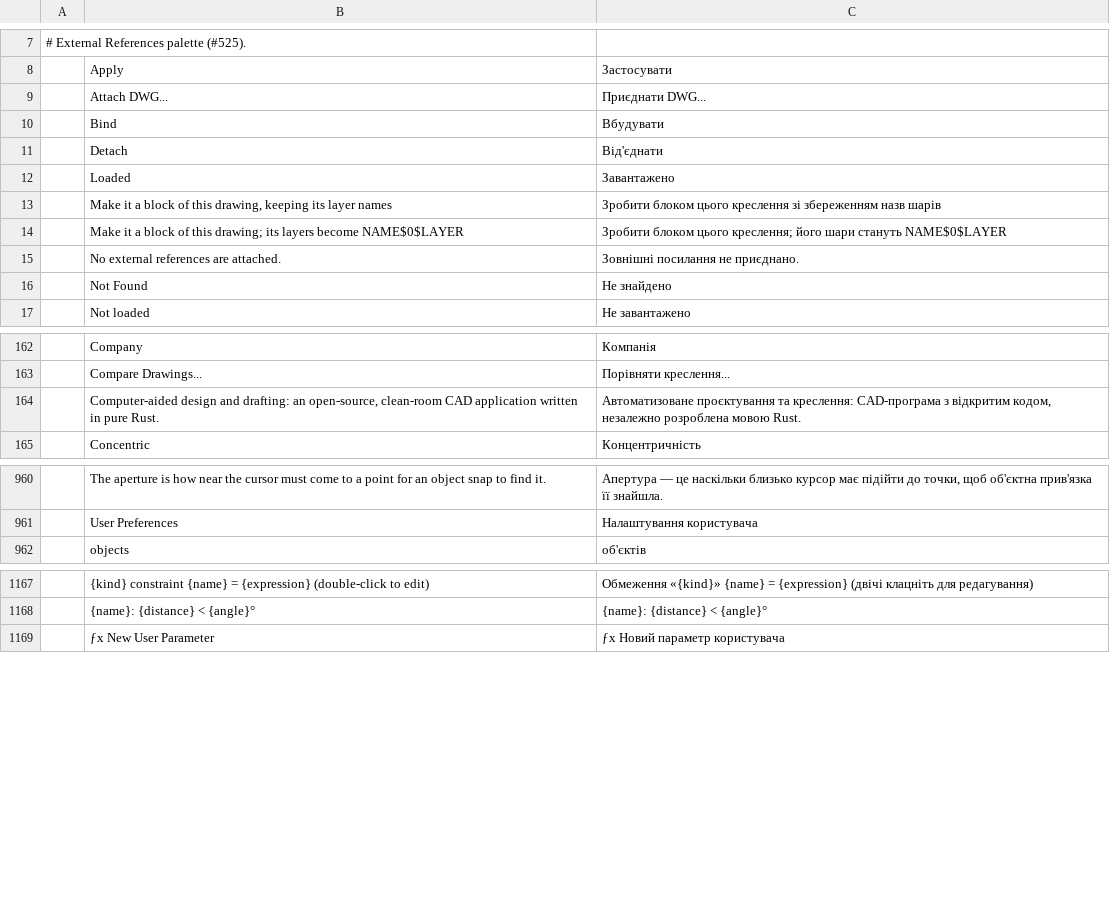
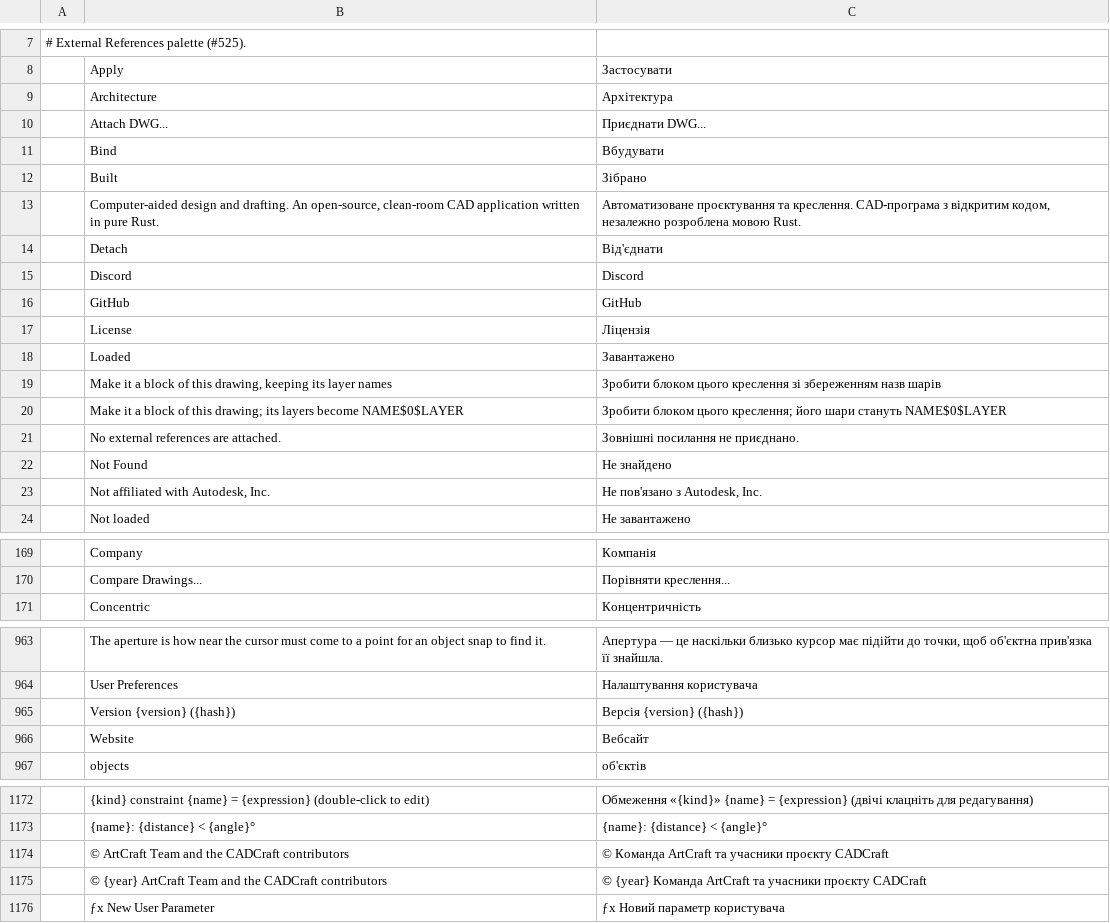
Before and after one commit to Ilaiyabharathyr/CadCraft, a TSV file: crates/ui-egui/src/i18n/uk.tsv, drawn as a sheet; only a part is shown, gaps mark what is left out; the diff covers the shown part only.

```diff
--- a/crates/ui-egui/src/i18n/uk.tsv
+++ b/crates/ui-egui/src/i18n/uk.tsv
@@ -8,5 +8,11 @@
 	Apply	Застосувати
+	Architecture	Архітектура
 	Attach DWG...	Приєднати DWG...
 	Bind	Вбудувати
+	Built	Зібрано
+	Computer-aided design and drafting. An open-source, clean-room CAD application written in pure Rust.	Автоматизоване проєктування та креслення. CAD-програма з відкритим кодом, незалежно розроблена мовою Rust.
 	Detach	Від'єднати
+	Discord	Discord
+	GitHub	GitHub
+	License	Ліцензія
 	Loaded	Завантажено
@@ -16,2 +22,3 @@
 	Not Found	Не знайдено
+	Not affiliated with Autodesk, Inc.	Не пов'язано з Autodesk, Inc.
 	Not loaded	Не завантажено
@@ -163,3 +170,2 @@
 	Compare Drawings...	Порівняти креслення...
-	Computer-aided design and drafting: an open-source, clean-room CAD application written in pure Rust.	Автоматизоване проєктування та креслення: CAD-програма з відкритим кодом, незалежно розроблена мовою Rust.
 	Concentric	Концентричність
@@ -961,2 +964,4 @@
 	User Preferences	Налаштування користувача
+	Version {version} ({hash})	Версія {version} ({hash})
+	Website	Вебсайт
 	objects	об'єктів
@@ -1168,2 +1173,4 @@
 	{name}: {distance} < {angle}°	{name}: {distance} < {angle}°
+	© ArtCraft Team and the CADCraft contributors	© Команда ArtCraft та учасники проєкту CADCraft
+	© {year} ArtCraft Team and the CADCraft contributors	© {year} Команда ArtCraft та учасники проєкту CADCraft
 	ƒx  New User Parameter	ƒx  Новий параметр користувача
```
Also changed, not shown: 3 removed rows elsewhere in this file, crates/ui-egui/src/i18n/cs.tsv, crates/ui-egui/src/i18n/es.tsv, 10 other files.
